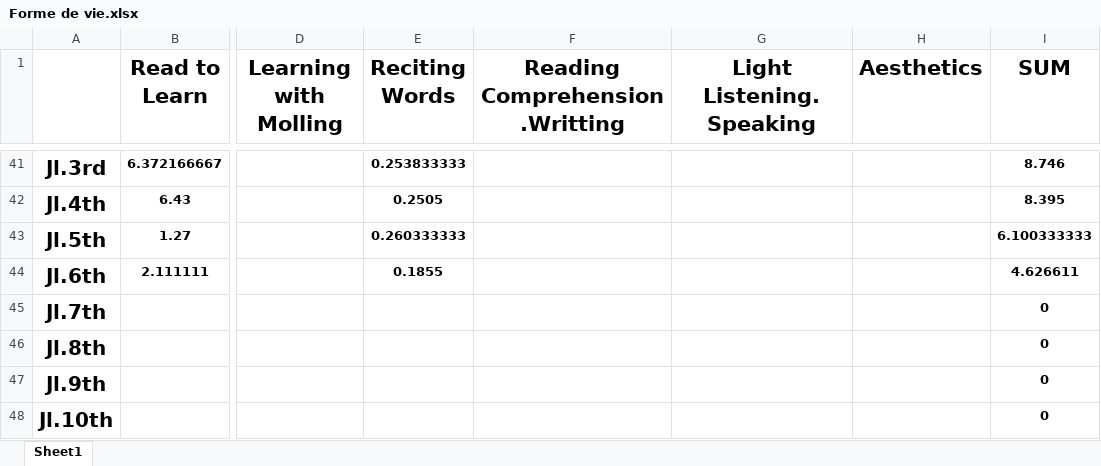
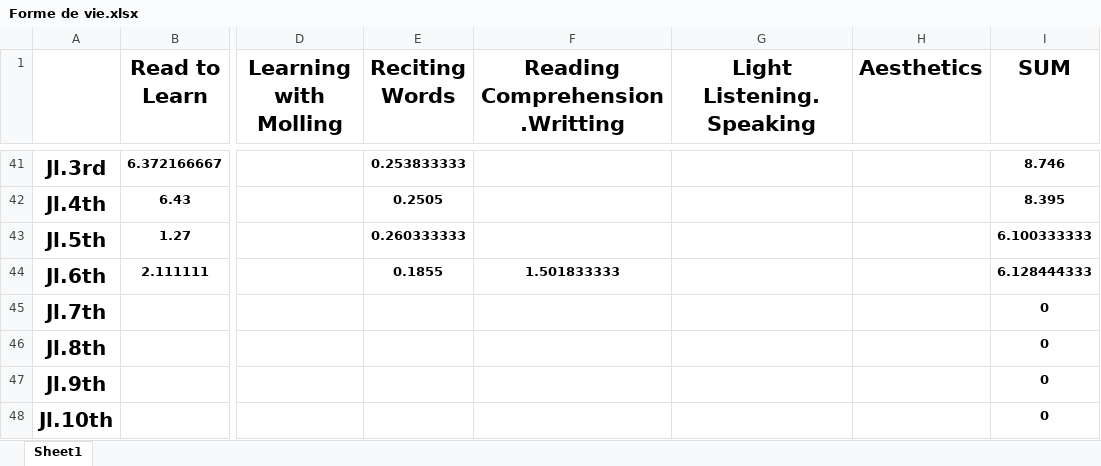
Before and after one commit to Opticcss/Experience_Life_with_Significant_Other, an Excel workbook: Forme de vie.xlsx, sheet Sheet1, drawn as a sheet; only a part is shown, gaps mark what is left out; values as stored, in another font and other column widths than the file's, no borders; charts and pictures and conditional formats and table styles not drawn; the diff names each change by its address in the sheet, - before the commit and + after, or states it on an @@ line.

Commit message:
Update Forme de vie.xlsx

```diff
--- a/Forme de vie.xlsx (sheet Sheet1)
+++ b/Forme de vie.xlsx (sheet Sheet1)
-F44 (Reading Comprehension.Writting): (empty)
+F44 (Reading Comprehension.Writting): 1.501833333
-I44 (SUM): 4.626611
+I44 (SUM): 6.128444333
```
Also changed, not shown: charts or pictures.
